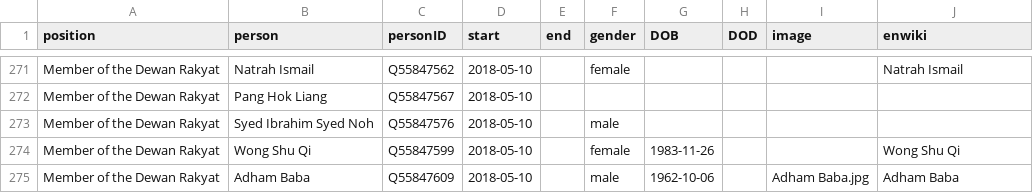
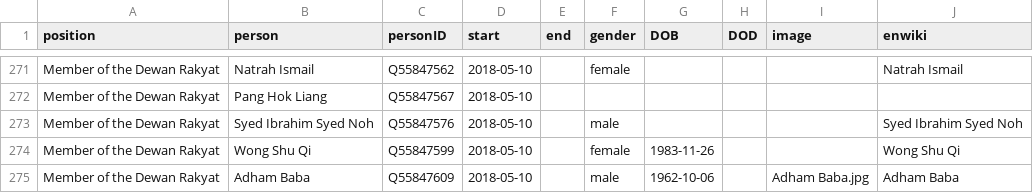
Before and after one commit to every-politician-scrapers/malaysia-ministers, a CSV file: html/legislators.csv, drawn as a sheet; only a part is shown, gaps mark what is left out.

Commit message:
PCB update

```diff
--- a/html/legislators.csv
+++ b/html/legislators.csv
@@ -272,3 +272,3 @@ Member of the Dewan Rakyat,Natrah Ismail,Q55847562,2018-05-10,,female,,,,Natrah
 Member of the Dewan Rakyat,Pang Hok Liang,Q55847567,2018-05-10,,,,,,
-Member of the Dewan Rakyat,Syed Ibrahim Syed Noh,Q55847576,2018-05-10,,male,,,,
+Member of the Dewan Rakyat,Syed Ibrahim Syed Noh,Q55847576,2018-05-10,,male,,,,Syed Ibrahim Syed Noh
 Member of the Dewan Rakyat,Wong Shu Qi,Q55847599,2018-05-10,,female,1983-11-26,,,Wong Shu Qi
```
